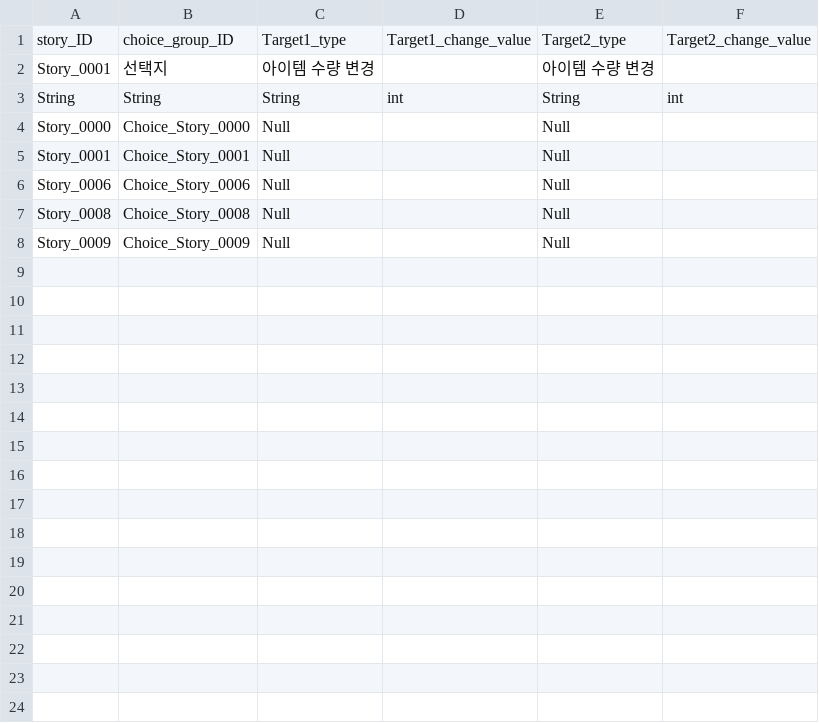
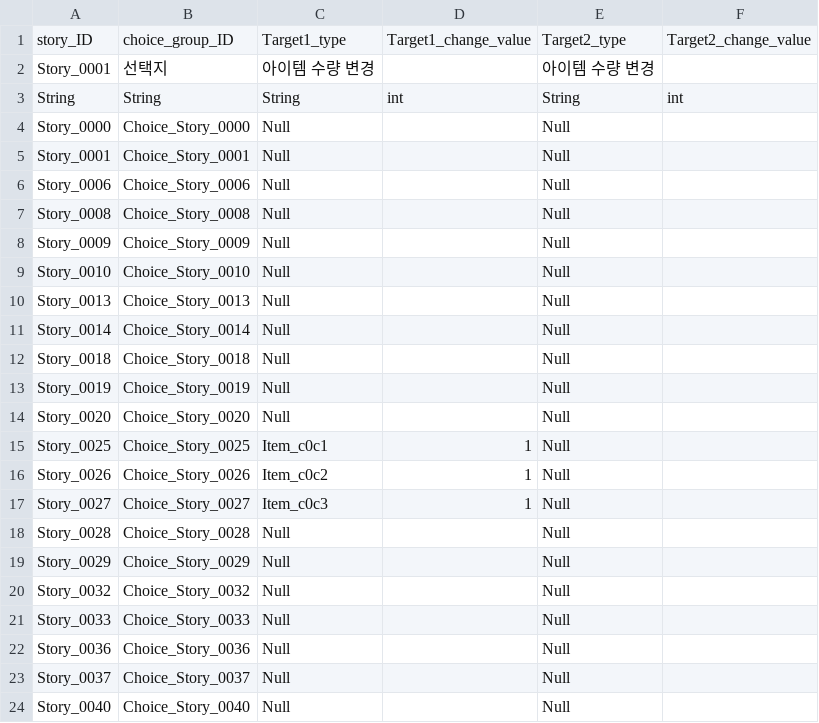
Before and after one commit to I-Need-Mac/Project-T, a CSV file: Project-T/Assets/Resources/Table/theLAB/Story_load.csv, drawn as a sheet; the diff names each change by its address in the sheet, - before the commit and + after, or states it on an @@ line.

```diff
--- a/Project-T/Assets/Resources/Table/theLAB/Story_load.csv
+++ b/Project-T/Assets/Resources/Table/theLAB/Story_load.csv
+row 9: Story_0010 | Choice_Story_0010 | Null |  | Null
+row 10: Story_0013 | Choice_Story_0013 | Null |  | Null
+row 11: Story_0014 | Choice_Story_0014 | Null |  | Null
+row 12: Story_0018 | Choice_Story_0018 | Null |  | Null
+row 13: Story_0019 | Choice_Story_0019 | Null |  | Null
+row 14: Story_0020 | Choice_Story_0020 | Null |  | Null
+row 15: Story_0025 | Choice_Story_0025 | Item_c0c1 | 1 | Null
+row 16: Story_0026 | Choice_Story_0026 | Item_c0c2 | 1 | Null
+row 17: Story_0027 | Choice_Story_0027 | Item_c0c3 | 1 | Null
+row 18: Story_0028 | Choice_Story_0028 | Null |  | Null
+row 19: Story_0029 | Choice_Story_0029 | Null |  | Null
+row 20: Story_0032 | Choice_Story_0032 | Null |  | Null
+row 21: Story_0033 | Choice_Story_0033 | Null |  | Null
+row 22: Story_0036 | Choice_Story_0036 | Null |  | Null
+row 23: Story_0037 | Choice_Story_0037 | Null |  | Null
+row 24: Story_0040 | Choice_Story_0040 | Null |  | Null
```
Also changed, not shown: Project-T/Assets/Resources/Table/Choice.csv, Project-T/Assets/Resources/Table/Item_Definition.csv, 12 other files.
